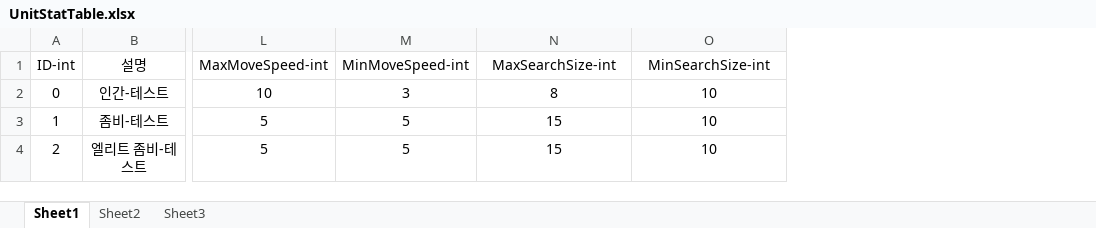
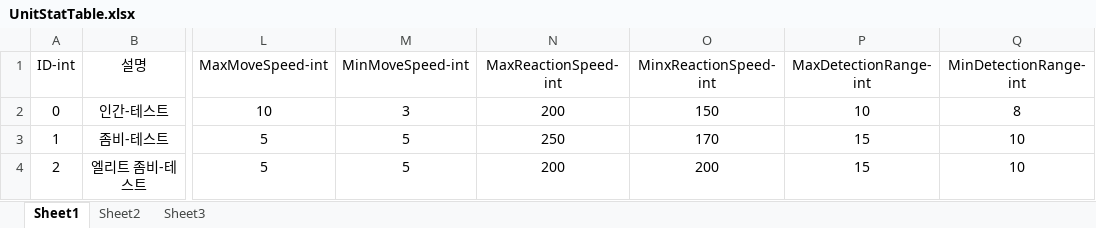
Before and after one commit to Nmc93/ProjectApo, an Excel workbook: Table/UnitStatTable.xlsx, sheet Sheet1, drawn as a sheet; only a part is shown, gaps mark what is left out; values as stored, in another font and other column widths than the file's, no borders; addresses are those after the commit; the diff names each change by its address in the sheet, - before the commit and + after, or states it on an @@ line.

```diff
--- a/Table/UnitStatTable.xlsx (sheet Sheet1)
+++ b/Table/UnitStatTable.xlsx (sheet Sheet1)
+column N (MaxReactionSpeed-int), rows 2-4: 200 | 250 | 200
+column O (MinxReactionSpeed-int), rows 2-4: 150 | 170 | 200
-P1: MaxSearchSize-int
+P1: MaxDetectionRange-int
-Q1: MinSearchSize-int
+Q1: MinDetectionRange-int
-P2 (MaxDetectionRange-int): 8
+P2 (MaxDetectionRange-int): 10
-Q2 (MinDetectionRange-int): 10
+Q2 (MinDetectionRange-int): 8
```
Also changed, not shown: sheet Sheet2, 27 other files.
